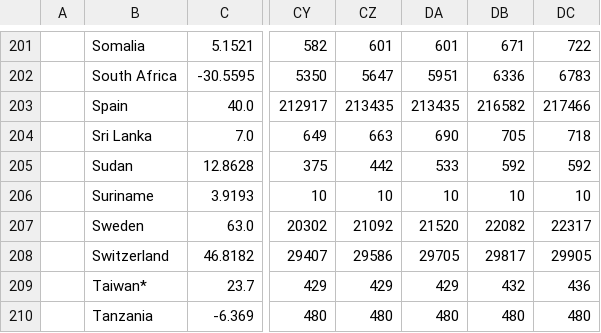
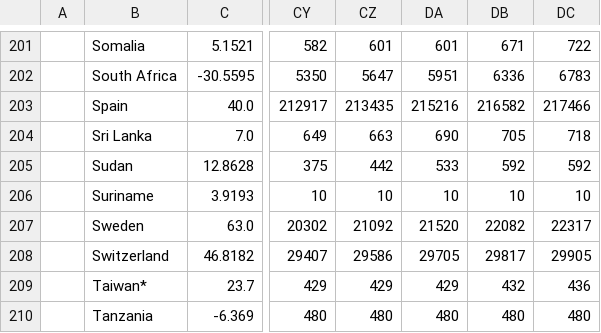
Before and after one commit to sbs87/coronavirus, a CSV file: data/time_series_covid19_confirmed_global.csv, drawn as a sheet; only a part is shown, gaps mark what is left out; the diff names each change by its address in the sheet, - before the commit and + after, or states it on an @@ line.

```diff
--- a/data/time_series_covid19_confirmed_global.csv
+++ b/data/time_series_covid19_confirmed_global.csv
-DA203: 213435
+DA203: 215216
```
Also changed, not shown: 6 other files.
